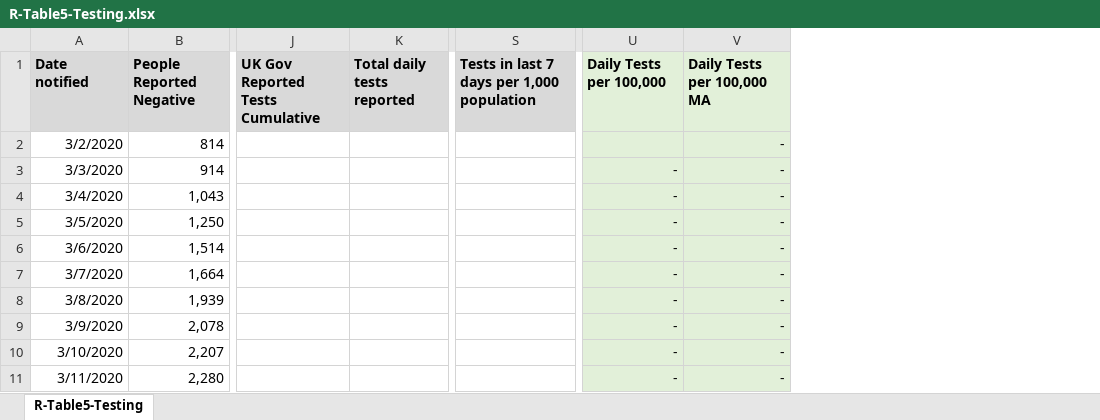
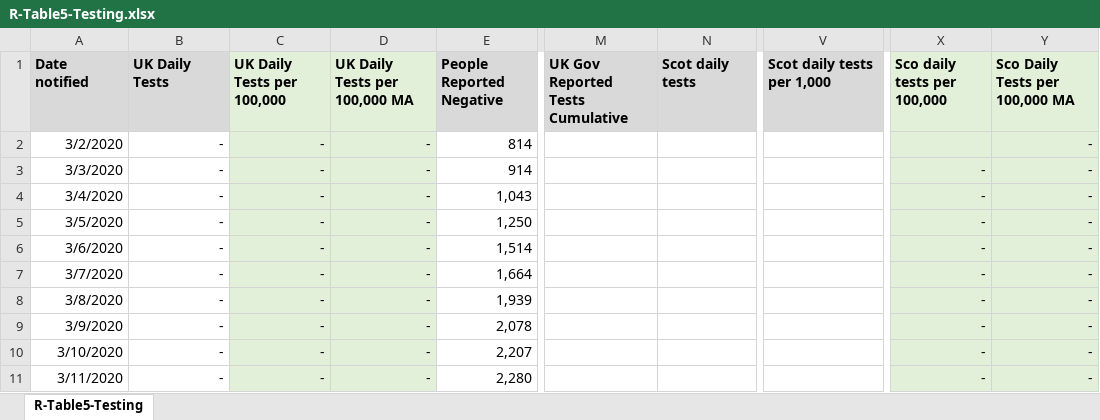
Before and after one commit to Sync-37/TTS-1, an Excel workbook: data/R-Table5-Testing.xlsx, sheet R-Table5-Testing, drawn as a sheet; only a part is shown, gaps mark what is left out; values as stored, in another font and other column widths than the file's, no borders; addresses are those after the commit; the diff names each change by its address in the sheet, - before the commit and + after, or states it on an @@ line.

Commit message:
Now plotting Sco/UK tests with axis labels etc.  Needs to increase x axis ticks

```diff
--- a/data/R-Table5-Testing.xlsx (sheet R-Table5-Testing)
+++ b/data/R-Table5-Testing.xlsx (sheet R-Table5-Testing)
+column B (UK Daily Tests), rows 2-11: all -
+column C (UK Daily Tests per 100,000), rows 2-11: all -
+column D (UK Daily Tests per 100,000 MA), rows 2-11: all -
-N1: Total daily tests reported
+N1: Scot daily tests
-V1: Tests in last 7 days per 1,000 population
+V1: Scot daily tests per 1,000
-X1: Daily Tests per 100,000
+X1: Sco daily tests per 100,000
-Y1: Daily Tests per 100,000 MA
+Y1: Sco Daily Tests per 100,000 MA
```
Also changed, not shown: formulas that keep their value, 5 other files.
